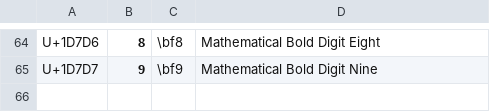
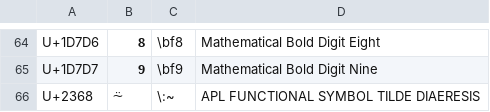
Before and after one commit to randolf-scholz/autokey_julia_unicode, a CSV file: icons-custom.csv, drawn as a sheet; only a part is shown, gaps mark what is left out; the diff names each change by its address in the sheet, - before the commit and + after, or states it on an @@ line.

```diff
--- a/icons-custom.csv
+++ b/icons-custom.csv
+row 66: U+2368 | ⍨ | \:~ | APL FUNCTIONAL SYMBOL TILDE DIAERESIS
```
Also changed, not shown: 1 other file.
